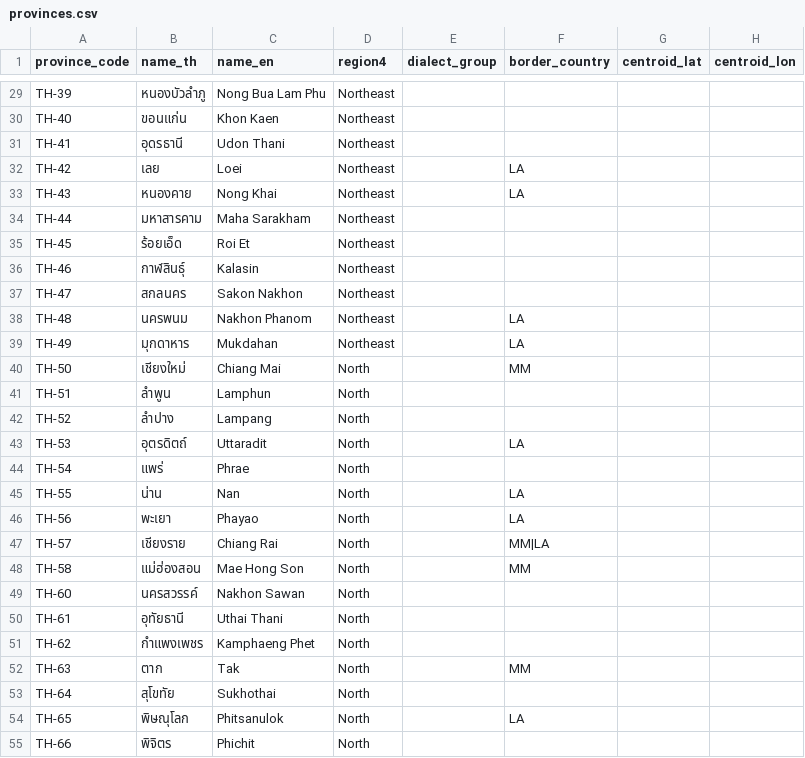
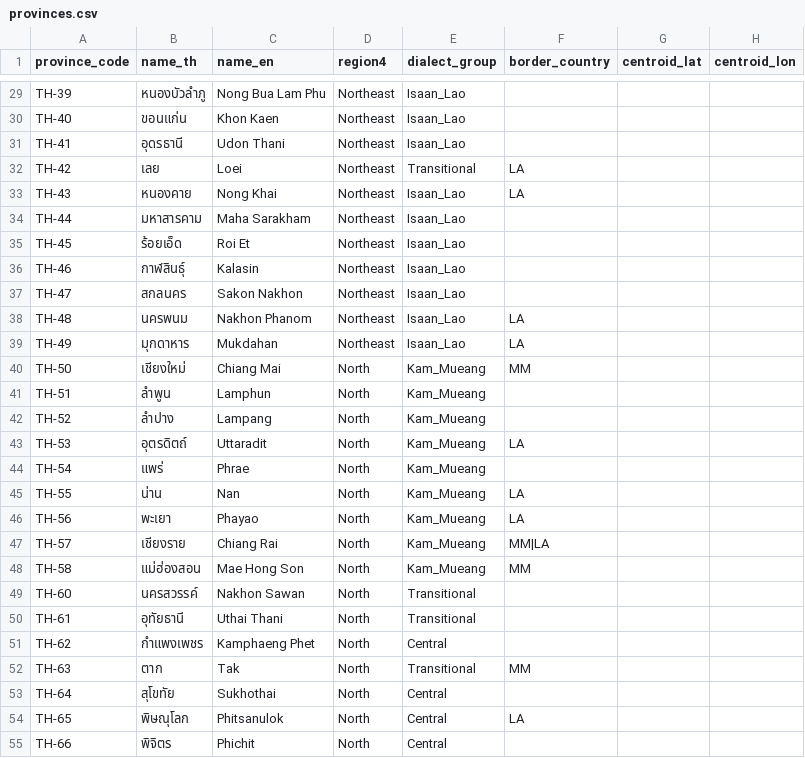
Before and after one commit to tundeeorg-cmd/flavormap, a CSV file: data/reference/provinces.csv, drawn as a sheet; only a part is shown, gaps mark what is left out; the diff covers the shown part only; the diff names each change by its address in the sheet, - before the commit and + after, or states it on an @@ line.

Commit message:
db: implement HD-1 and HD-2
HD-1 (option B): dialect_group taxonomy is the five linguistic groups plus an
explicit Transitional value. Migration 013 adds the CHECK; NULL stays permitted
because an unassigned province is honest and a wrongly-assigned one is not.
data/reference/provinces.csv populated — Central 26, Isaan_Lao 18, Transitional
12, Kam_Mueang 9, Dambro 9, Malay 3. The per-province assignment is a proposal
pending review, not a settled mapping.

HD-2(a) (land borders only): Pattani carries no border_country. The divergence
between the administrative definition and the cultural reality is recorded as
limitation L17 rather than encoded.

HD-2(b) (TEXT[]): migration 014 converts border_country to an array with a CHECK
against {LA,KH,MM,MY} and a GIN index. Chiang Rai (MM,LA) and Ubon Ratchathani
(LA,KH) are the two multi-border rows. scripts/load_geometry.py splits the CSV's
pipe-delimited form on load.

Verified: all 14 migrations apply from a destroyed volume; both CHECK constraints
reject invalid values; a multi-border province round-trips as a 2-element array.

decisions.md carries a machine-written implementation note under each gate. The
Decision and Reasoning fields are left empty — they are the researcher's, and a
decision log whose reasoning an agent wrote is worthless for the job that file
exists to do.

Adds limitations L17 (Pattani) and L18 (12 Transitional provinces).

Implements Bible S5 RQ1 (linguistic boundary set), S13, S14.

```diff
--- a/data/reference/provinces.csv
+++ b/data/reference/provinces.csv
-E29:E31 (dialect_group): (empty)
+E29:E31 (dialect_group): Isaan_Lao
-E32 (dialect_group): (empty)
+E32 (dialect_group): Transitional
-E33:E39 (dialect_group): (empty)
+E33:E39 (dialect_group): Isaan_Lao
-E40:E48 (dialect_group): (empty)
+E40:E48 (dialect_group): Kam_Mueang
-E49:E50 (dialect_group): (empty)
+E49:E50 (dialect_group): Transitional
-E51 (dialect_group): (empty)
+E51 (dialect_group): Central
-E52 (dialect_group): (empty)
+E52 (dialect_group): Transitional
-E53:E55 (dialect_group): (empty)
+E53:E55 (dialect_group): Central
```
Also changed, not shown: 50 edited cells elsewhere in this file, 6 other files.
